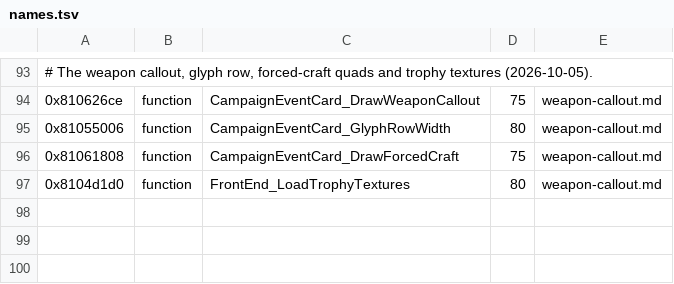
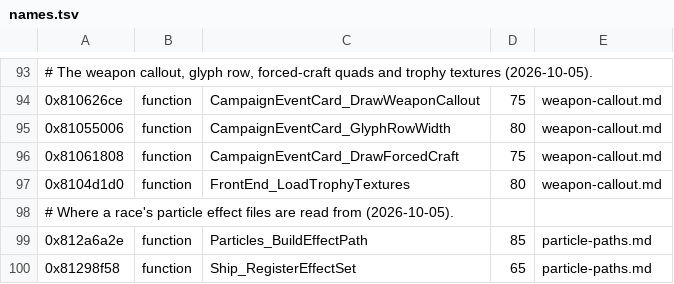
Before and after one commit to topaxi/OpenAntiGrav, a TSV file: docs/ghidra/functions/vita-2048-eu-v104/names.tsv, drawn as a sheet; only a part is shown, gaps mark what is left out; the diff names each change by its address in the sheet, - before the commit and + after, or states it on an @@ line.

```diff
--- a/docs/ghidra/functions/vita-2048-eu-v104/names.tsv
+++ b/docs/ghidra/functions/vita-2048-eu-v104/names.tsv
+row 98: # Where a race's particle effect files are read from (2026-10-05).
+row 99: 0x812a6a2e | function | Particles_BuildEffectPath | 85 | particle-paths.md
+row 100: 0x81298f58 | function | Ship_RegisterEffectSet | 65 | particle-paths.md
```
Also changed, not shown: 23 other files.
